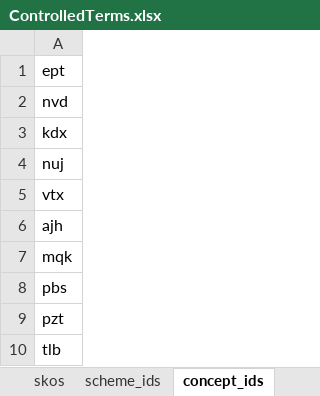
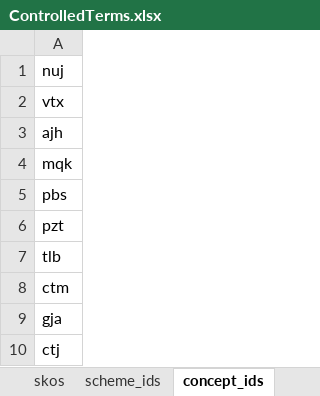
Before and after one commit to sapa/spa-vocabulary, an Excel workbook: source/ControlledTerms.xlsx, sheet concept_ids, drawn as a sheet; only a part is shown; the shorter side is filled out with more unchanged rows; values as stored, in another font and other column widths than the file's, no borders; the diff names each change by its address in the sheet, - before the commit and + after, or states it on an @@ line.

```diff
--- a/source/ControlledTerms.xlsx (sheet concept_ids)
+++ b/source/ControlledTerms.xlsx (sheet concept_ids)
-row 1: ept
-row 2: nvd
-row 3: kdx
```
Also changed, not shown: sheet scheme_ids, sheet skos, 2 other files.
